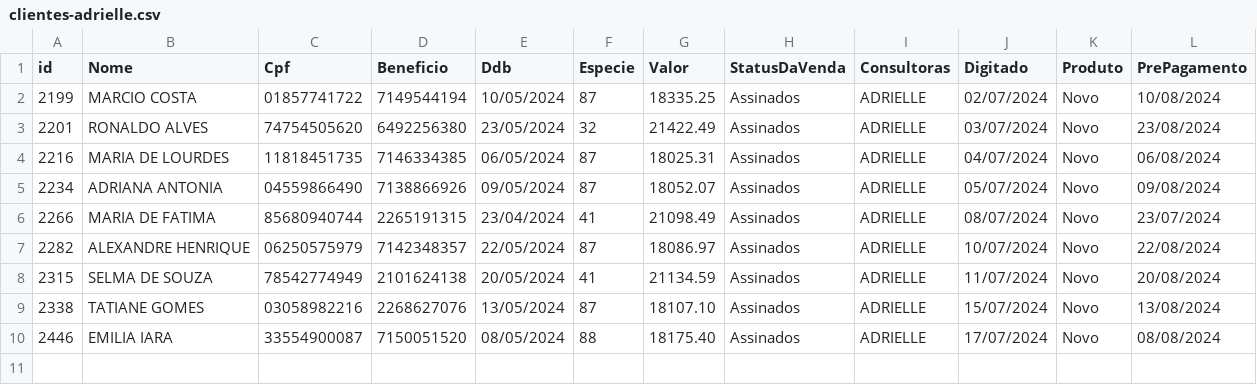
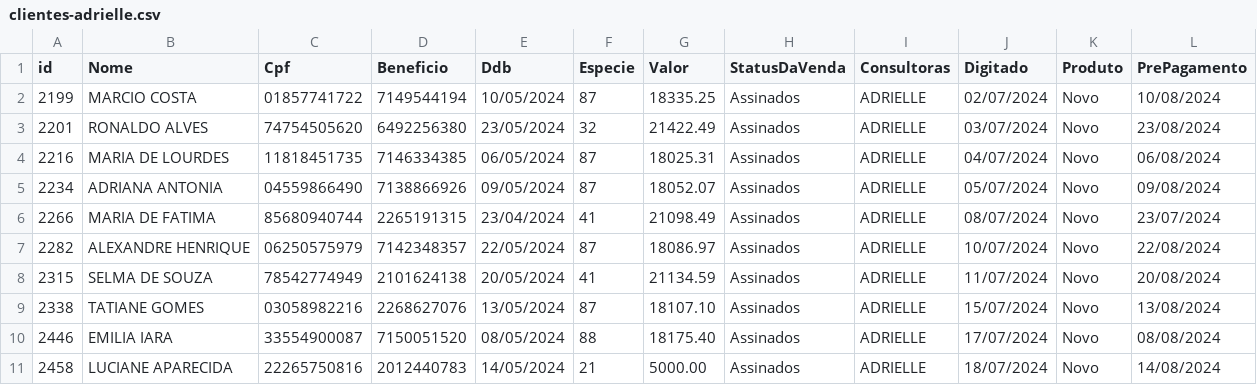
Before and after one commit to sousas2ds/clientes, a CSV file: clientes-adrielle.csv, drawn as a sheet; the diff names each change by its address in the sheet, - before the commit and + after, or states it on an @@ line.

Commit message:
Atualizando clientes-adrielle.csv

```diff
--- a/clientes-adrielle.csv
+++ b/clientes-adrielle.csv
+row 11: 2458 | LUCIANE APARECIDA | 22265750816 | 2012440783 | 14/05/2024 | 21 | 5000.00 | Assinados | ADRIELLE | 18/07/2024 | Novo | 14/08/2024
```
